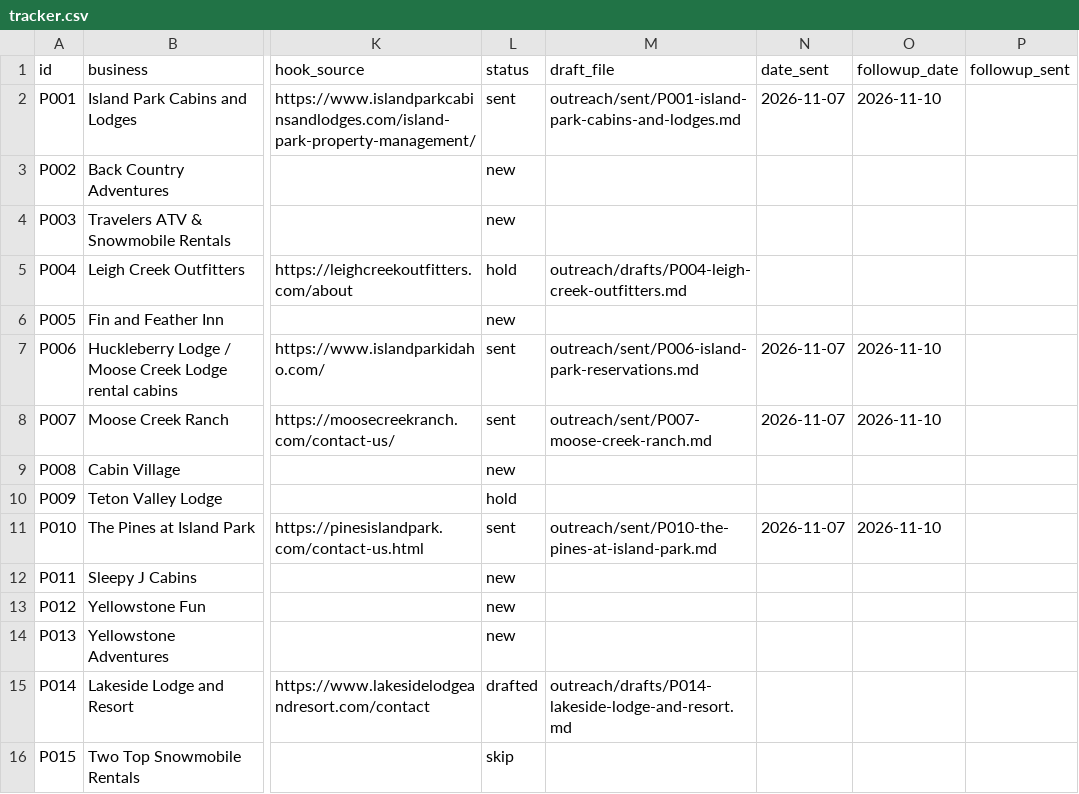
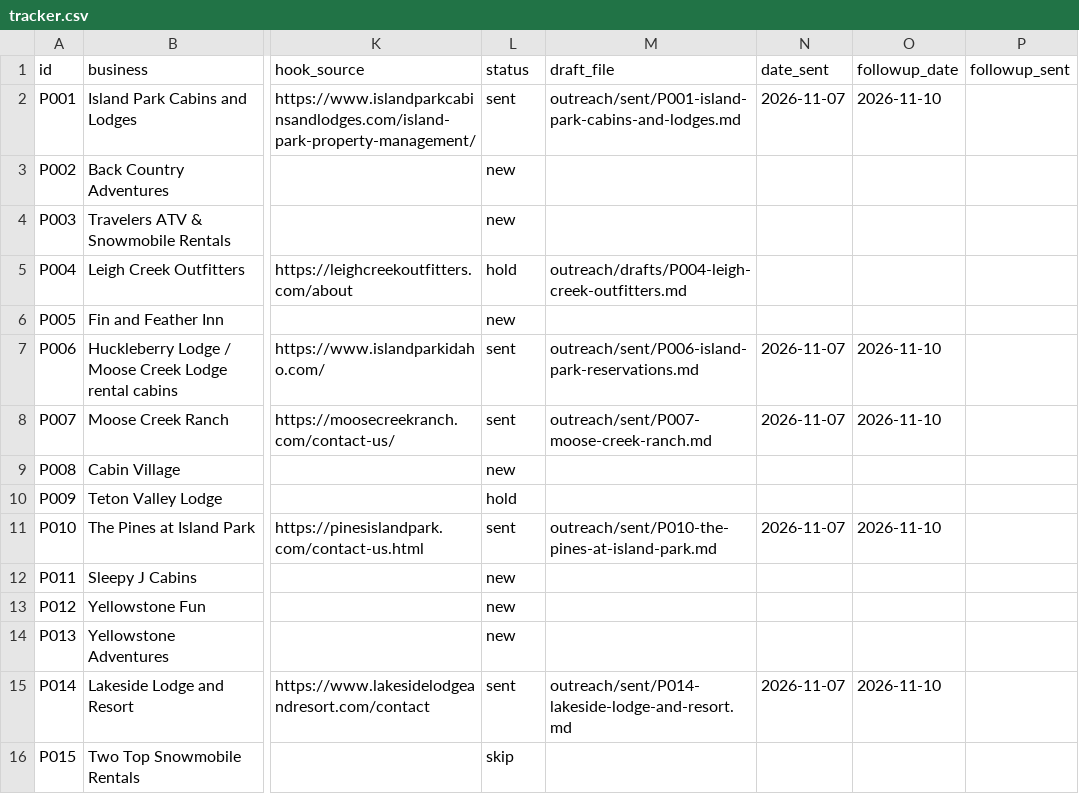
Before and after one commit to RykerK120/RykerK120, a CSV file: outreach/tracker.csv, drawn as a sheet; only a part is shown, gaps mark what is left out; the diff names each change by its address in the sheet, - before the commit and + after, or states it on an @@ line.

```diff
--- a/outreach/tracker.csv
+++ b/outreach/tracker.csv
-L15 (status): drafted
+L15 (status): sent
-M15 (draft_file): outreach/drafts/P014-lakeside-lodge-and-resort.md
+M15 (draft_file): outreach/sent/P014-lakeside-lodge-and-resort.md
-N15 (date_sent): (empty)
+N15 (date_sent): 2026-11-07
-O15 (followup_date): (empty)
+O15 (followup_date): 2026-11-10
```
Also changed, not shown: 1 other file.
